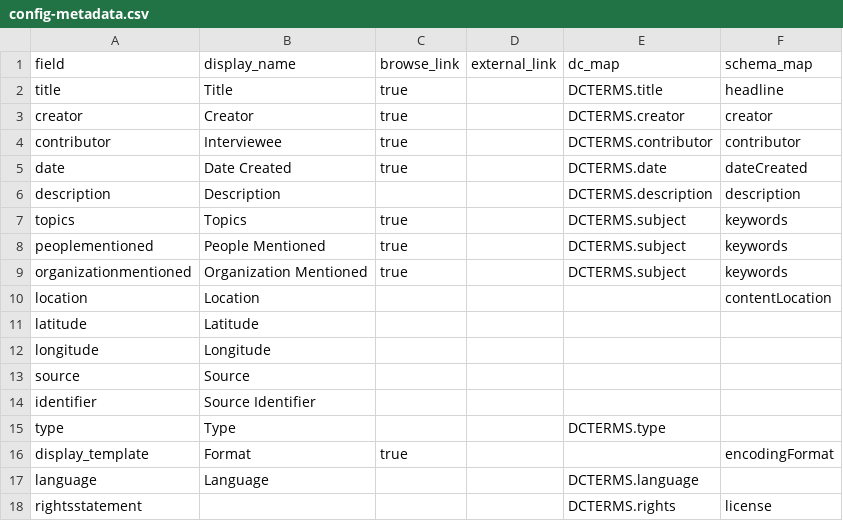
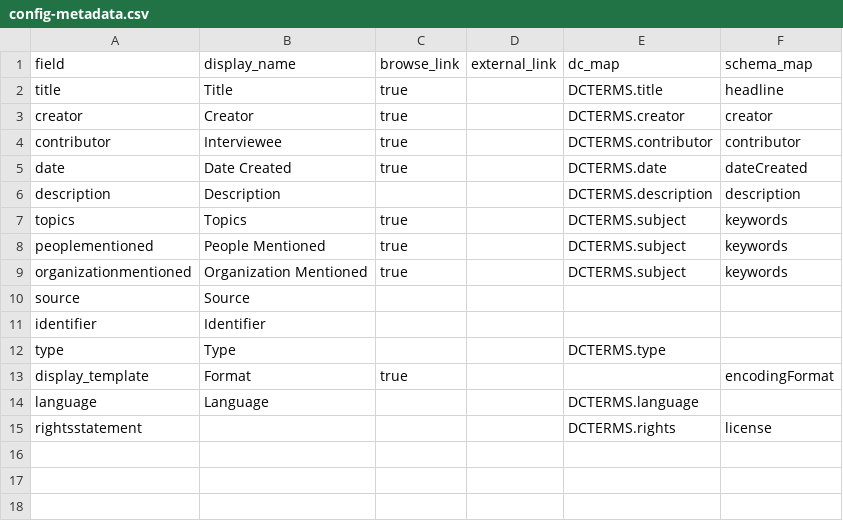
Before and after one commit to info663-fa25/team3, a CSV file: _data/config-metadata.csv, drawn as a sheet.

Commit message:
Update config-metadata.csv

```diff
--- a/_data/config-metadata.csv
+++ b/_data/config-metadata.csv
@@ -9,7 +9,4 @@ peoplementioned,People Mentioned,true,,DCTERMS.subject,keywords
 organizationmentioned,Organization Mentioned,true,,DCTERMS.subject,keywords
-location,Location,,,,contentLocation
-latitude,Latitude,,,,
-longitude,Longitude,,,,
 source,Source,,,,
-identifier,Source Identifier,,,,
+identifier,Identifier,,,,
 type,Type,,,DCTERMS.type,
```
